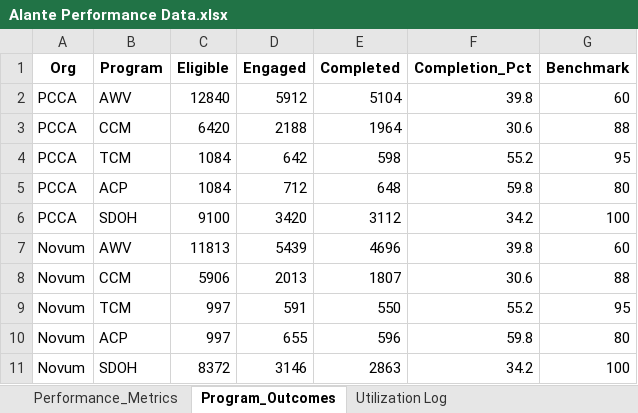
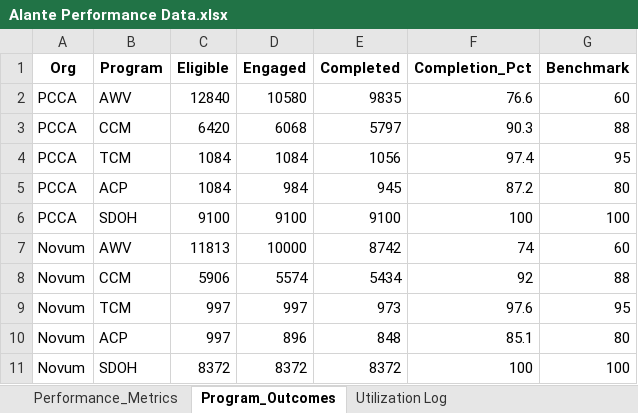
Before and after one commit to joselorenz0/alante-dashboard, an Excel workbook: Alante Performance Data.xlsx, sheet Program_Outcomes, drawn as a sheet; only a part is shown; values as stored, in another font and other column widths than the file's, no borders; the diff covers the shown part only; the diff names each change by its address in the sheet, - before the commit and + after, or states it on an @@ line.

```diff
--- a/Alante Performance Data.xlsx (sheet Program_Outcomes)
+++ b/Alante Performance Data.xlsx (sheet Program_Outcomes)
-D2 (Engaged): 5912
+D2 (Engaged): 10580
-E2 (Completed): 5104
+E2 (Completed): 9835
-F2 (Completion_Pct): 39.8
+F2 (Completion_Pct): 76.6
-D3 (Engaged): 2188
+D3 (Engaged): 6068
-E3 (Completed): 1964
+E3 (Completed): 5797
-F3 (Completion_Pct): 30.6
+F3 (Completion_Pct): 90.3
-D4 (Engaged): 642
+D4 (Engaged): 1084
-E4 (Completed): 598
+E4 (Completed): 1056
-F4 (Completion_Pct): 55.2
+F4 (Completion_Pct): 97.4
-D5 (Engaged): 712
+D5 (Engaged): 984
-E5 (Completed): 648
+E5 (Completed): 945
-F5 (Completion_Pct): 59.8
+F5 (Completion_Pct): 87.2
-D6 (Engaged): 3420
+D6 (Engaged): 9100
-E6 (Completed): 3112
+E6 (Completed): 9100
-F6 (Completion_Pct): 34.2
+F6 (Completion_Pct): 100
-D7 (Engaged): 5439
+D7 (Engaged): 10000
-E7 (Completed): 4696
+E7 (Completed): 8742
-F7 (Completion_Pct): 39.8
+F7 (Completion_Pct): 74
-D8 (Engaged): 2013
+D8 (Engaged): 5574
-E8 (Completed): 1807
+E8 (Completed): 5434
-F8 (Completion_Pct): 30.6
+F8 (Completion_Pct): 92
-D9 (Engaged): 591
+D9 (Engaged): 997
-E9 (Completed): 550
+E9 (Completed): 973
-F9 (Completion_Pct): 55.2
+F9 (Completion_Pct): 97.6
-D10 (Engaged): 655
+D10 (Engaged): 896
-E10 (Completed): 596
+E10 (Completed): 848
-F10 (Completion_Pct): 59.8
+F10 (Completion_Pct): 85.1
-D11 (Engaged): 3146
+D11 (Engaged): 8372
-E11 (Completed): 2863
+E11 (Completed): 8372
-F11 (Completion_Pct): 34.2
+F11 (Completion_Pct): 100
```
Also changed, not shown: 30 edited cells elsewhere in this sheet, sheet Performance_Metrics, 6 other files.
